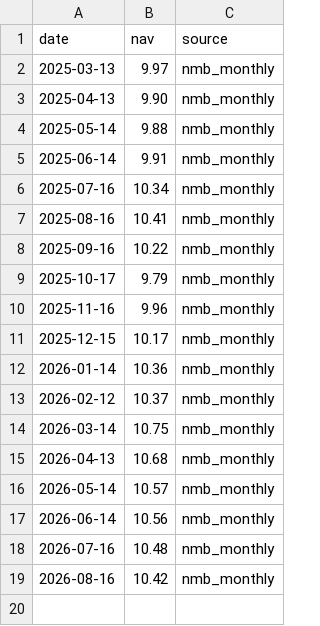
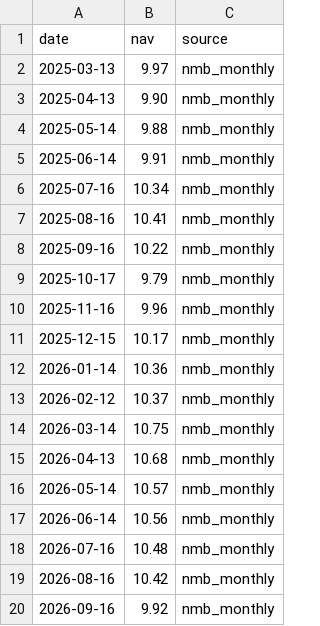
Before and after one commit to Uknowme-h/nepal-mf-quant, a CSV file: data/raw/nav/NMBHF2.csv, drawn as a sheet.

```diff
--- a/data/raw/nav/NMBHF2.csv
+++ b/data/raw/nav/NMBHF2.csv
@@ -19 +19,2 @@ date,nav,source
 2026-08-16,10.42,nmb_monthly
+2026-09-16,9.92,nmb_monthly
```
Also changed, not shown: data/processed/mf_daily_snapshot.csv, data/processed/mf_returns.csv, 10 other files.
